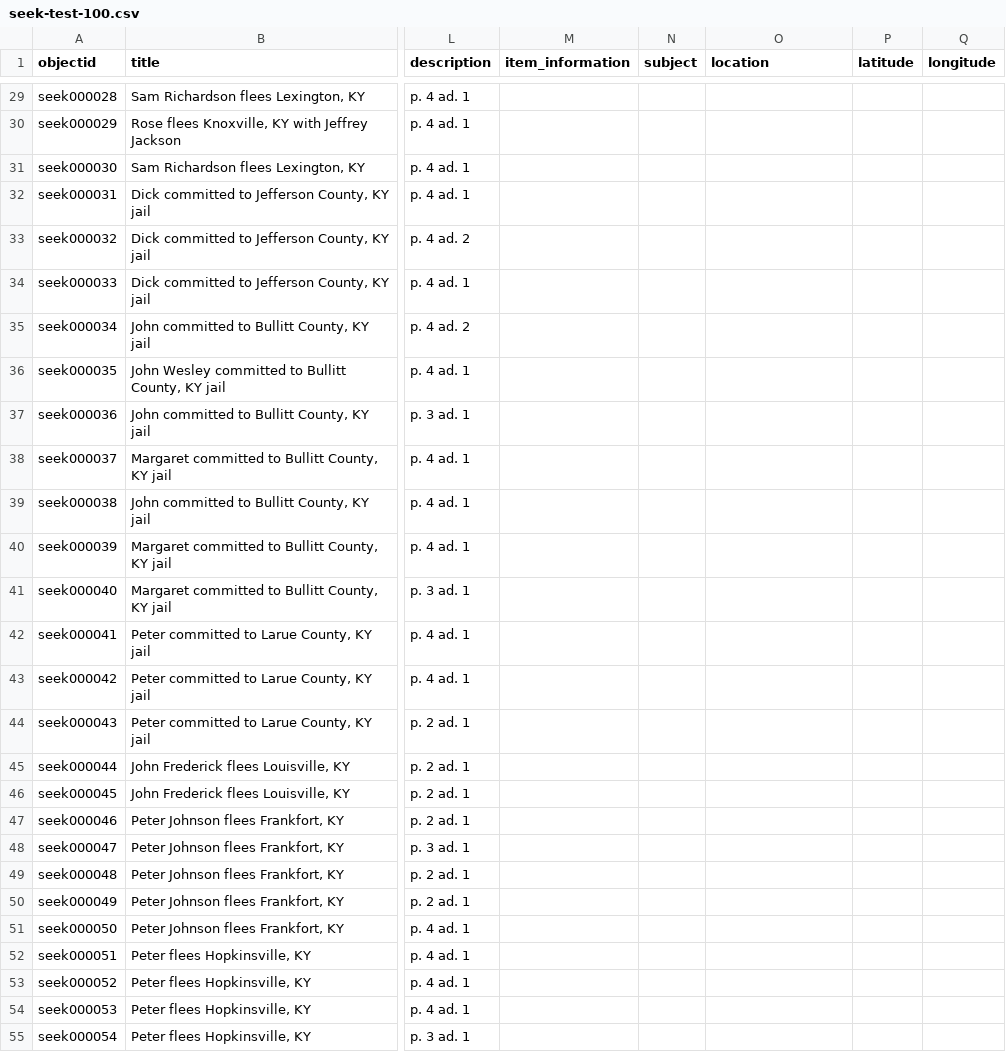
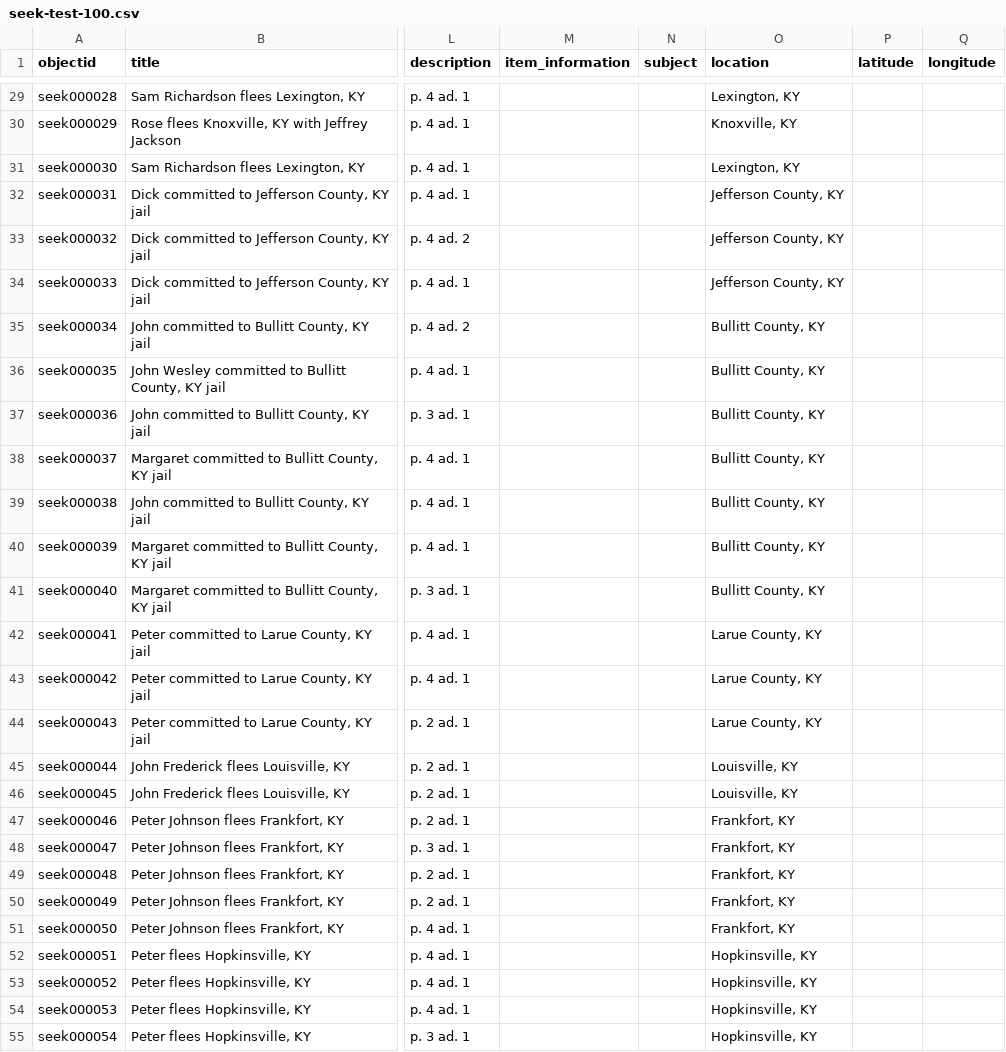
Before and after one commit to egpalazzolo/seek-test-100, a CSV file: _data/seek-test-100.csv, drawn as a sheet; only a part is shown, gaps mark what is left out; the diff covers the shown part only; the diff names each change by its address in the sheet, - before the commit and + after, or states it on an @@ line.

Commit message:
add locations from word cloud (based on descriptive title)

```diff
--- a/_data/seek-test-100.csv
+++ b/_data/seek-test-100.csv
-O29 (location): (empty)
+O29 (location): Lexington, KY
-O30 (location): (empty)
+O30 (location): Knoxville, KY
-O31 (location): (empty)
+O31 (location): Lexington, KY
-O32:O34 (location): (empty)
+O32:O34 (location): Jefferson County, KY
-O35:O41 (location): (empty)
+O35:O41 (location): Bullitt County, KY
-O42:O44 (location): (empty)
+O42:O44 (location): Larue County, KY
-O45:O46 (location): (empty)
+O45:O46 (location): Louisville, KY
-O47:O51 (location): (empty)
+O47:O51 (location): Frankfort, KY
-O52:O55 (location): (empty)
+O52:O55 (location): Hopkinsville, KY
```
Also changed, not shown: 70 edited cells elsewhere in this file.
